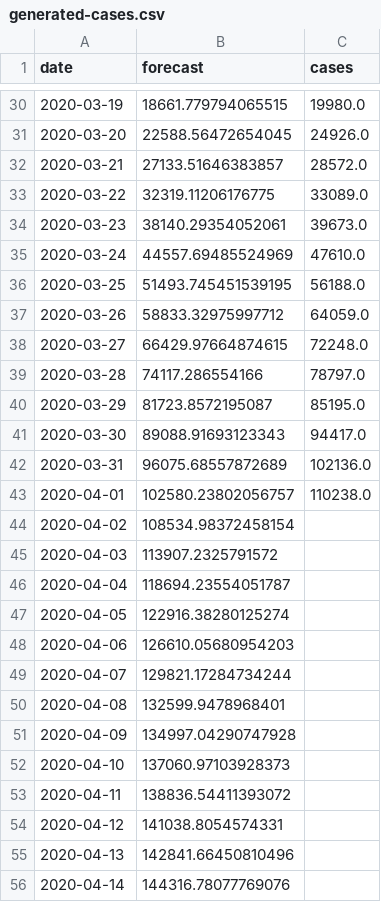
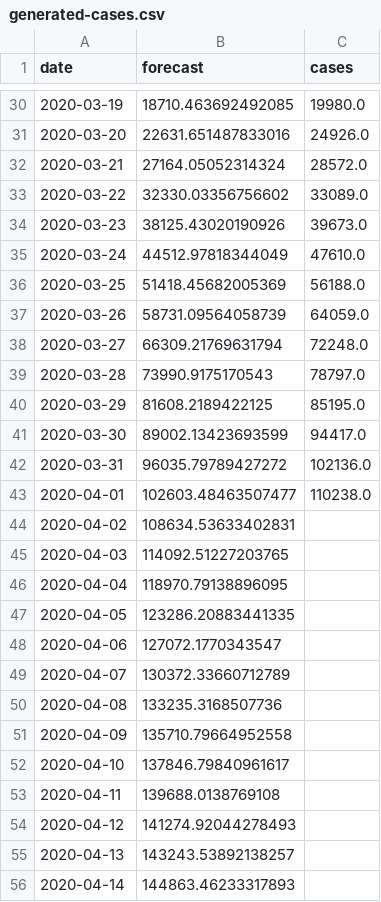
Before and after one commit to agastalver/sir-covid-19-spain, a CSV file: data/generated-cases.csv, drawn as a sheet; only a part is shown, gaps mark what is left out; the diff covers the shown part only.

```diff
--- a/data/generated-cases.csv
+++ b/data/generated-cases.csv
@@ -30,27 +30,27 @@ date,forecast,cases
-2020-03-19,18661.779794065515,19980.0
-2020-03-20,22588.56472654045,24926.0
-2020-03-21,27133.51646383857,28572.0
-2020-03-22,32319.11206176775,33089.0
-2020-03-23,38140.29354052061,39673.0
-2020-03-24,44557.69485524969,47610.0
-2020-03-25,51493.745451539195,56188.0
-2020-03-26,58833.32975997712,64059.0
-2020-03-27,66429.97664874615,72248.0
-2020-03-28,74117.286554166,78797.0
-2020-03-29,81723.8572195087,85195.0
-2020-03-30,89088.91693123343,94417.0
-2020-03-31,96075.68557872689,102136.0
-2020-04-01,102580.23802056757,110238.0
-2020-04-02,108534.98372458154,
-2020-04-03,113907.2325791572,
-2020-04-04,118694.23554051787,
-2020-04-05,122916.38280125274,
-2020-04-06,126610.05680954203,
-2020-04-07,129821.17284734244,
-2020-04-08,132599.9478968401,
-2020-04-09,134997.04290747928,
-2020-04-10,137060.97103928373,
-2020-04-11,138836.54411393072,
-2020-04-12,141038.8054574331,
-2020-04-13,142841.66450810496,
-2020-04-14,144316.78077769076,
+2020-03-19,18710.463692492085,19980.0
+2020-03-20,22631.651487833016,24926.0
+2020-03-21,27164.05052314324,28572.0
+2020-03-22,32330.03356756602,33089.0
+2020-03-23,38125.43020190926,39673.0
+2020-03-24,44512.97818344049,47610.0
+2020-03-25,51418.45682005369,56188.0
+2020-03-26,58731.09564058739,64059.0
+2020-03-27,66309.21769631794,72248.0
+2020-03-28,73990.9175170543,78797.0
+2020-03-29,81608.2189422125,85195.0
+2020-03-30,89002.13423693599,94417.0
+2020-03-31,96035.79789427272,102136.0
+2020-04-01,102603.48463507477,110238.0
+2020-04-02,108634.53633402831,
+2020-04-03,114092.51227203765,
+2020-04-04,118970.79138896095,
+2020-04-05,123286.20883441335,
+2020-04-06,127072.1770343547,
+2020-04-07,130372.33660712789,
+2020-04-08,133235.3168507736,
+2020-04-09,135710.79664952558,
+2020-04-10,137846.79840961617,
+2020-04-11,139688.0138769108,
+2020-04-12,141274.92044278493,
+2020-04-13,143243.53892138257,
+2020-04-14,144863.46233317893,
```
Also changed, not shown: 74 edited cells elsewhere in this file, data/generated-sir.csv, 6 other files.
